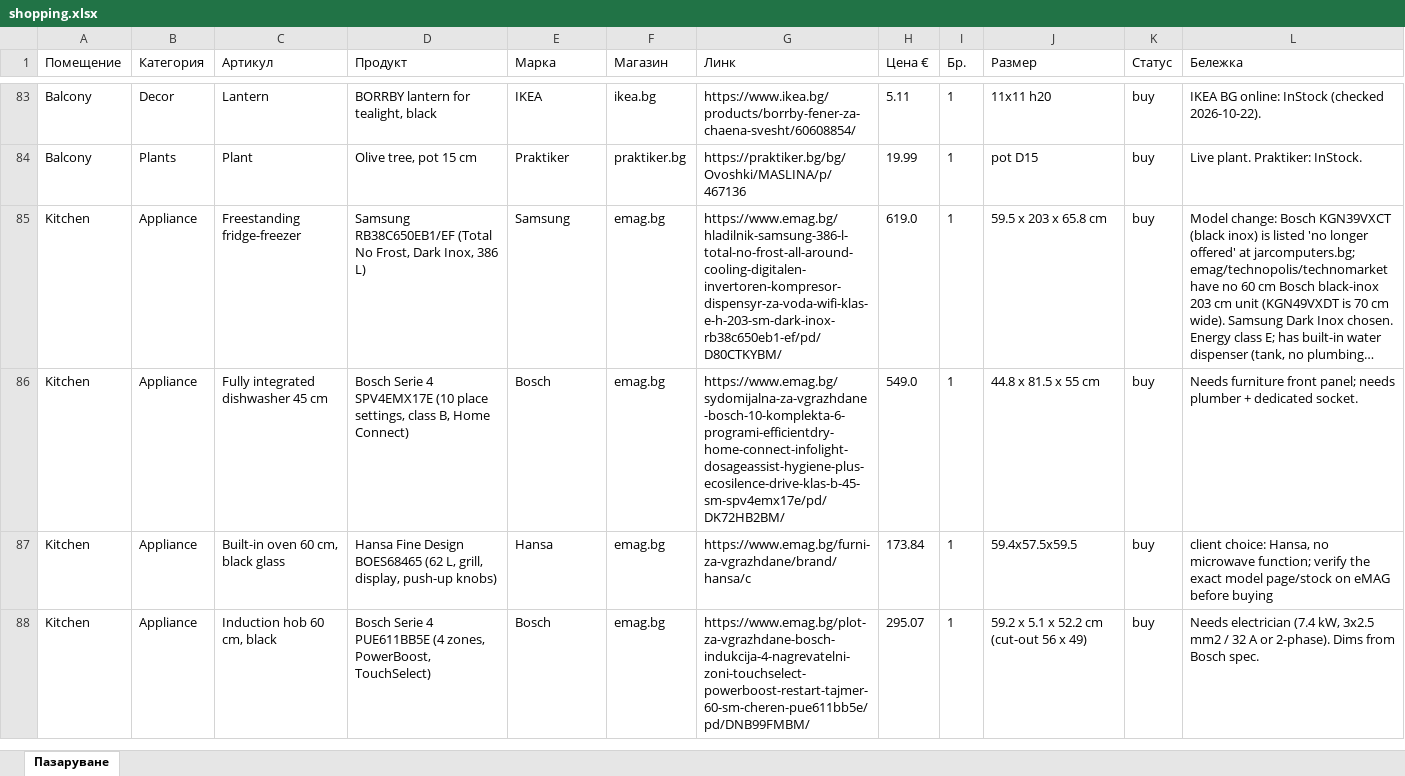
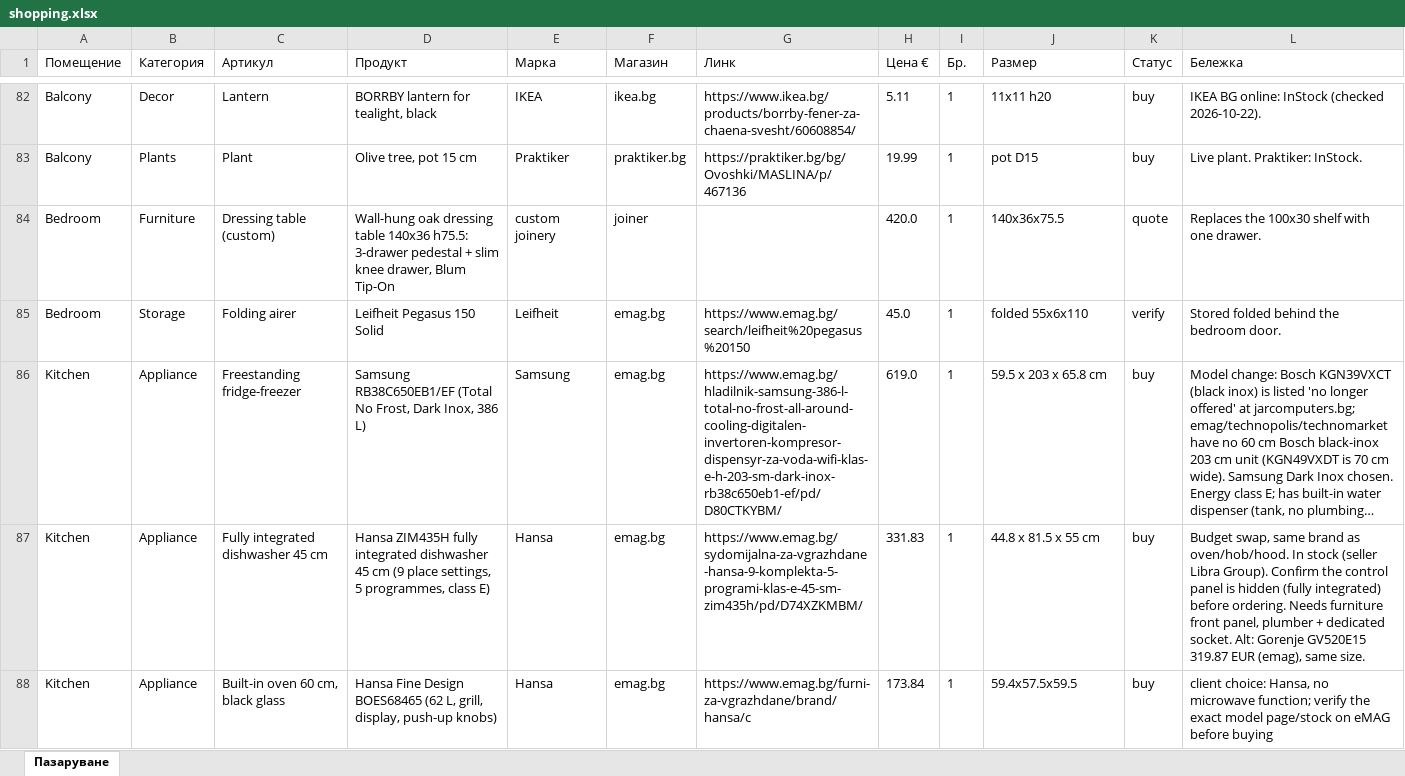
Before and after one commit to OuthenticLtd/apartment-75, an Excel workbook: data/shopping.xlsx, sheet Пазаруване, drawn as a sheet; only a part is shown, gaps mark what is left out; long unchanged cells end in …; values as stored, in another font and other column widths than the file's, no borders; removed rows and columns are numbered as before the commit, all else as after; the diff covers the shown part only; the diff names each change by its address in the sheet, - before the commit and + after, or states it on an @@ line.

```diff
--- a/data/shopping.xlsx (sheet Пазаруване)
+++ b/data/shopping.xlsx (sheet Пазаруване)
+row 84: Bedroom | Furniture | Dressing table (custom) | Wall-hung oak dressing table 140x36 h75.5: 3-drawer pedestal + slim knee drawer, Blum Tip-On | custom joinery | joiner |  | 420.0 | 1 | 140x36x75.5 | quote | Replaces the 100x30 shelf with one drawer.
+row 85: Bedroom | Storage | Folding airer | Leifheit Pegasus 150 Solid | Leifheit | emag.bg | https://www.emag.bg/search/leifheit%20pegasus%20150 | 45.0 | 1 | folded 55x6x110 | verify | Stored folded behind the bedroom door.
-D87 (Продукт): Bosch Serie 4 SPV4EMX17E (10 place settings, class B, Home Connect)
+D87 (Продукт): Hansa ZIM435H fully integrated dishwasher 45 cm (9 place settings, 5 programmes, class E)
-E87 (Марка): Bosch
+E87 (Марка): Hansa
-G87 (Линк): https://www.emag.bg/sydomijalna-za-vgrazhdane-bosch-10-komplekta-6-programi-efficientdry-home-connect-infolight-dosageassist-hygiene-plus-ecosilence-drive-klas-b-45-sm-spv4emx17e/pd/DK72HB2BM/
+G87 (Линк): https://www.emag.bg/sydomijalna-za-vgrazhdane-hansa-9-komplekta-5-programi-klas-e-45-sm-zim435h/pd/D74XZKMBM/
-H87 (Цена €): 549.0
+H87 (Цена €): 331.83
-L87 (Бележка): Needs furniture front panel; needs plumber + dedicated socket.
+L87 (Бележка): Budget swap, same brand as oven/hob/hood. In stock (seller Libra Group). Confirm the control panel is hidden (fully integrated) before ordering. Needs furniture front panel, plumber + dedicated socket. Alt: Gorenje GV520E15 319.87 EUR (emag), same size.
-row 88: Kitchen | Appliance | Induction hob 60 cm, black | Bosch Serie 4 PUE611BB5E (4 zones, PowerBoost, TouchSelect) | Bosch | emag.bg | https://www.emag.bg/plot-za-vgrazhdane-bosch-indukcija-4-nagrevatelni-zoni-touchselect-powerboost-restart-tajmer-60-sm-cheren-pue611bb5e/pd/DNB99FMBM/ | 295.07 | 1 | 59.2 x 5.1 x 52.2 cm (cut-out 56 x 49) | buy | Needs electrician (7.4 kW, 3x2.5 mm2 / 32 A or 2-phase). Dims from Bosch spec.
```
Also changed, not shown: 2 added rows, 2 removed rows and 13 edited cells elsewhere in this sheet, 36 other files.
